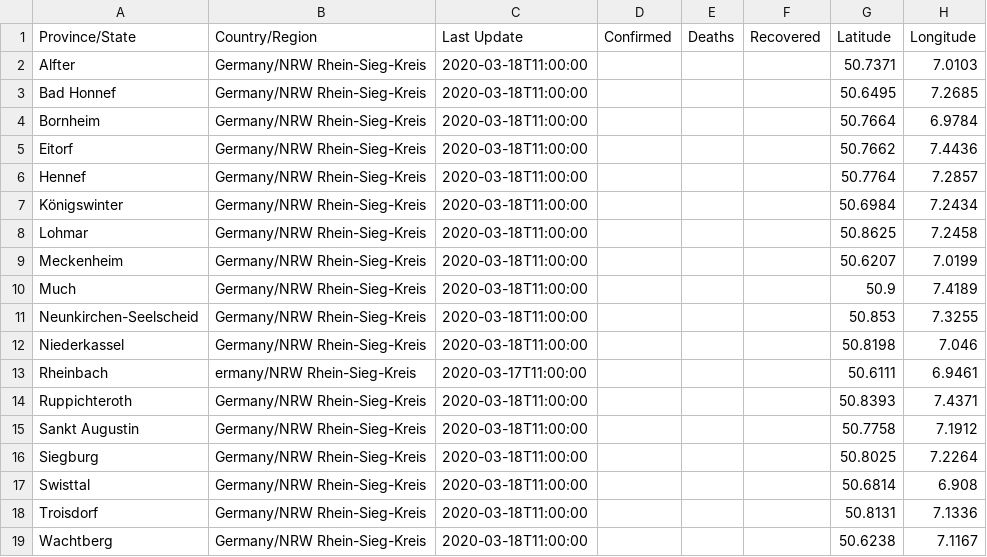
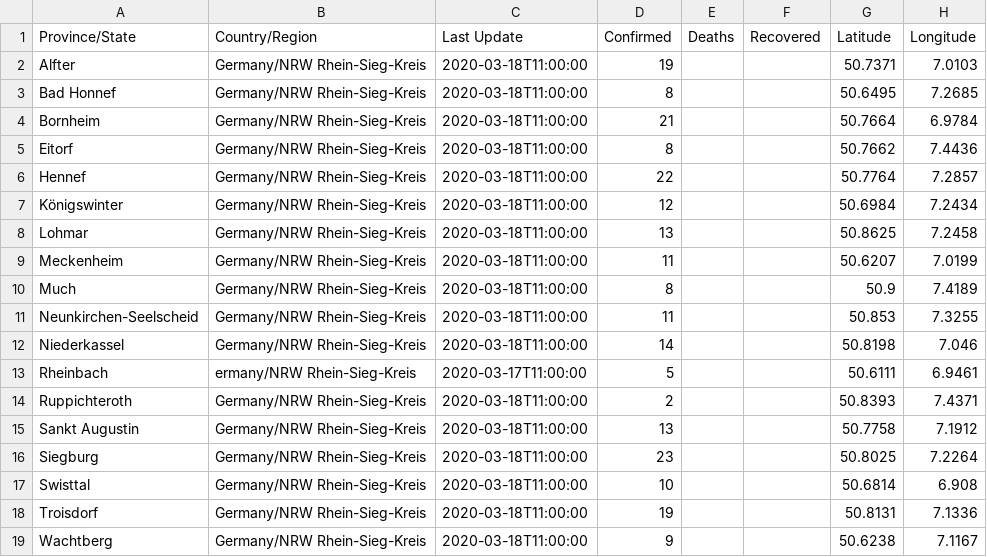
Before and after one commit to cmarxmeier/covid-19-RKI, a CSV file: RSK_covid_19_data/18-03-2020.csv, drawn as a sheet.

Commit message:
Update 18-03-2020.csv

```diff
--- a/RSK_covid_19_data/18-03-2020.csv
+++ b/RSK_covid_19_data/18-03-2020.csv
@@ -1,19 +1,19 @@
 Province/State,Country/Region,Last Update,Confirmed,Deaths,Recovered,Latitude,Longitude
-Alfter,Germany/NRW Rhein-Sieg-Kreis,2020-03-18T11:00:00,,,,50.7371,7.0103
-Bad Honnef,Germany/NRW Rhein-Sieg-Kreis,2020-03-18T11:00:00,,,,50.6495,7.2685
-Bornheim,Germany/NRW Rhein-Sieg-Kreis,2020-03-18T11:00:00,,,,50.7664,6.9784
-Eitorf,Germany/NRW Rhein-Sieg-Kreis,2020-03-18T11:00:00,,,,50.7662,7.4436
-Hennef,Germany/NRW Rhein-Sieg-Kreis,2020-03-18T11:00:00,,,,50.7764,7.2857
-Königswinter,Germany/NRW Rhein-Sieg-Kreis,2020-03-18T11:00:00,,,,50.6984,7.2434
-Lohmar,Germany/NRW Rhein-Sieg-Kreis,2020-03-18T11:00:00,,,,50.8625,7.2458
-Meckenheim,Germany/NRW Rhein-Sieg-Kreis,2020-03-18T11:00:00,,,,50.6207,7.0199
-Much,Germany/NRW Rhein-Sieg-Kreis,2020-03-18T11:00:00,,,,50.9,7.4189
-Neunkirchen-Seelscheid,Germany/NRW Rhein-Sieg-Kreis,2020-03-18T11:00:00,,,,50.853,7.3255
-Niederkassel,Germany/NRW Rhein-Sieg-Kreis,2020-03-18T11:00:00,,,,50.8198,7.046
-Rheinbach,ermany/NRW Rhein-Sieg-Kreis,2020-03-17T11:00:00,,,,50.6111,6.9461
-Ruppichteroth,Germany/NRW Rhein-Sieg-Kreis,2020-03-18T11:00:00,,,,50.8393,7.4371
-Sankt Augustin,Germany/NRW Rhein-Sieg-Kreis,2020-03-18T11:00:00,,,,50.7758,7.1912
-Siegburg,Germany/NRW Rhein-Sieg-Kreis,2020-03-18T11:00:00,,,,50.8025,7.2264
-Swisttal,Germany/NRW Rhein-Sieg-Kreis,2020-03-18T11:00:00,,,,50.6814,6.908
-Troisdorf,Germany/NRW Rhein-Sieg-Kreis,2020-03-18T11:00:00,,,,50.8131,7.1336
-Wachtberg,Germany/NRW Rhein-Sieg-Kreis,2020-03-18T11:00:00,,,,50.6238,7.1167
+Alfter,Germany/NRW Rhein-Sieg-Kreis,2020-03-18T11:00:00,19,,,50.7371,7.0103
+Bad Honnef,Germany/NRW Rhein-Sieg-Kreis,2020-03-18T11:00:00,8,,,50.6495,7.2685
+Bornheim,Germany/NRW Rhein-Sieg-Kreis,2020-03-18T11:00:00,21,,,50.7664,6.9784
+Eitorf,Germany/NRW Rhein-Sieg-Kreis,2020-03-18T11:00:00,8,,,50.7662,7.4436
+Hennef,Germany/NRW Rhein-Sieg-Kreis,2020-03-18T11:00:00,22,,,50.7764,7.2857
+Königswinter,Germany/NRW Rhein-Sieg-Kreis,2020-03-18T11:00:00,12,,,50.6984,7.2434
+Lohmar,Germany/NRW Rhein-Sieg-Kreis,2020-03-18T11:00:00,13,,,50.8625,7.2458
+Meckenheim,Germany/NRW Rhein-Sieg-Kreis,2020-03-18T11:00:00,11,,,50.6207,7.0199
+Much,Germany/NRW Rhein-Sieg-Kreis,2020-03-18T11:00:00,8,,,50.9,7.4189
+Neunkirchen-Seelscheid,Germany/NRW Rhein-Sieg-Kreis,2020-03-18T11:00:00,11,,,50.853,7.3255
+Niederkassel,Germany/NRW Rhein-Sieg-Kreis,2020-03-18T11:00:00,14,,,50.8198,7.046
+Rheinbach,ermany/NRW Rhein-Sieg-Kreis,2020-03-17T11:00:00,5,,,50.6111,6.9461
+Ruppichteroth,Germany/NRW Rhein-Sieg-Kreis,2020-03-18T11:00:00,2,,,50.8393,7.4371
+Sankt Augustin,Germany/NRW Rhein-Sieg-Kreis,2020-03-18T11:00:00,13,,,50.7758,7.1912
+Siegburg,Germany/NRW Rhein-Sieg-Kreis,2020-03-18T11:00:00,23,,,50.8025,7.2264
+Swisttal,Germany/NRW Rhein-Sieg-Kreis,2020-03-18T11:00:00,10,,,50.6814,6.908
+Troisdorf,Germany/NRW Rhein-Sieg-Kreis,2020-03-18T11:00:00,19,,,50.8131,7.1336
+Wachtberg,Germany/NRW Rhein-Sieg-Kreis,2020-03-18T11:00:00,9,,,50.6238,7.1167
```
